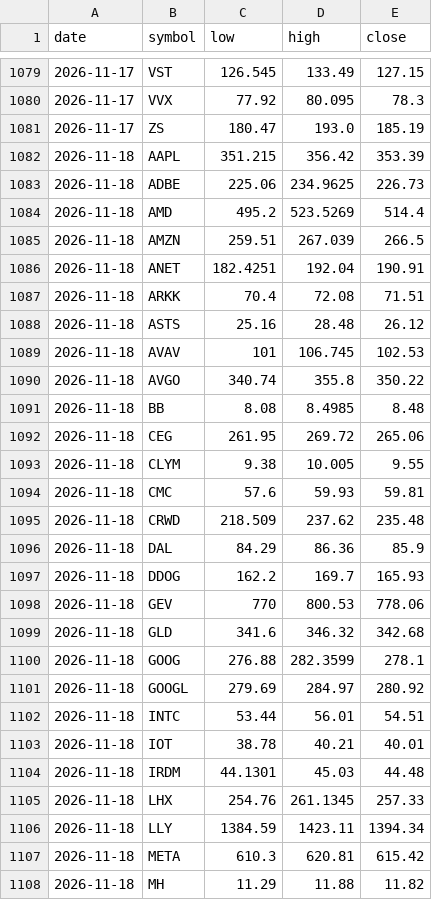
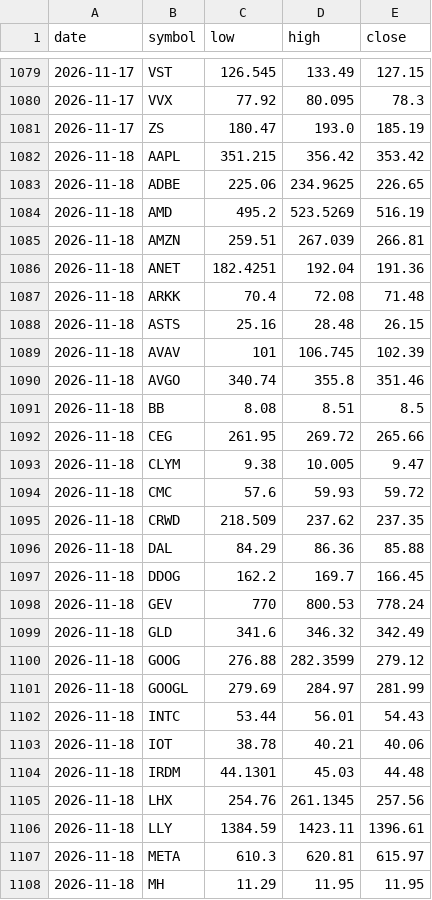
Before and after one commit to fazalcd/fzl-drops, a CSV file: history.csv, drawn as a sheet; only a part is shown, gaps mark what is left out; the diff covers the shown part only.

```diff
--- a/history.csv
+++ b/history.csv
@@ -1081,28 +1081,28 @@ date,symbol,low,high,close
 2026-11-17,ZS,180.47,193.0,185.19
-2026-11-18,AAPL,351.215,356.42,353.39
-2026-11-18,ADBE,225.06,234.9625,226.73
-2026-11-18,AMD,495.2,523.5269,514.4
-2026-11-18,AMZN,259.51,267.039,266.5
-2026-11-18,ANET,182.4251,192.04,190.91
-2026-11-18,ARKK,70.4,72.08,71.51
-2026-11-18,ASTS,25.16,28.48,26.12
-2026-11-18,AVAV,101,106.745,102.53
-2026-11-18,AVGO,340.74,355.8,350.22
-2026-11-18,BB,8.08,8.4985,8.48
-2026-11-18,CEG,261.95,269.72,265.06
-2026-11-18,CLYM,9.38,10.005,9.55
-2026-11-18,CMC,57.6,59.93,59.81
-2026-11-18,CRWD,218.509,237.62,235.48
-2026-11-18,DAL,84.29,86.36,85.9
-2026-11-18,DDOG,162.2,169.7,165.93
-2026-11-18,GEV,770,800.53,778.06
-2026-11-18,GLD,341.6,346.32,342.68
-2026-11-18,GOOG,276.88,282.3599,278.1
-2026-11-18,GOOGL,279.69,284.97,280.92
-2026-11-18,INTC,53.44,56.01,54.51
-2026-11-18,IOT,38.78,40.21,40.01
+2026-11-18,AAPL,351.215,356.42,353.42
+2026-11-18,ADBE,225.06,234.9625,226.65
+2026-11-18,AMD,495.2,523.5269,516.19
+2026-11-18,AMZN,259.51,267.039,266.81
+2026-11-18,ANET,182.4251,192.04,191.36
+2026-11-18,ARKK,70.4,72.08,71.48
+2026-11-18,ASTS,25.16,28.48,26.15
+2026-11-18,AVAV,101,106.745,102.39
+2026-11-18,AVGO,340.74,355.8,351.46
+2026-11-18,BB,8.08,8.51,8.5
+2026-11-18,CEG,261.95,269.72,265.66
+2026-11-18,CLYM,9.38,10.005,9.47
+2026-11-18,CMC,57.6,59.93,59.72
+2026-11-18,CRWD,218.509,237.62,237.35
+2026-11-18,DAL,84.29,86.36,85.88
+2026-11-18,DDOG,162.2,169.7,166.45
+2026-11-18,GEV,770,800.53,778.24
+2026-11-18,GLD,341.6,346.32,342.49
+2026-11-18,GOOG,276.88,282.3599,279.12
+2026-11-18,GOOGL,279.69,284.97,281.99
+2026-11-18,INTC,53.44,56.01,54.43
+2026-11-18,IOT,38.78,40.21,40.06
 2026-11-18,IRDM,44.1301,45.03,44.48
-2026-11-18,LHX,254.76,261.1345,257.33
-2026-11-18,LLY,1384.59,1423.11,1394.34
-2026-11-18,META,610.3,620.81,615.42
-2026-11-18,MH,11.29,11.88,11.82
+2026-11-18,LHX,254.76,261.1345,257.56
+2026-11-18,LLY,1384.59,1423.11,1396.61
+2026-11-18,META,610.3,620.81,615.97
+2026-11-18,MH,11.29,11.95,11.95
```
Also changed, not shown: 36 edited cells elsewhere in this file.
